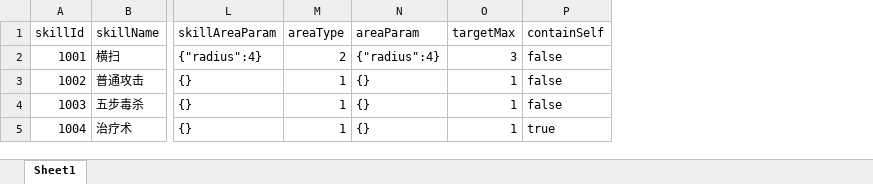
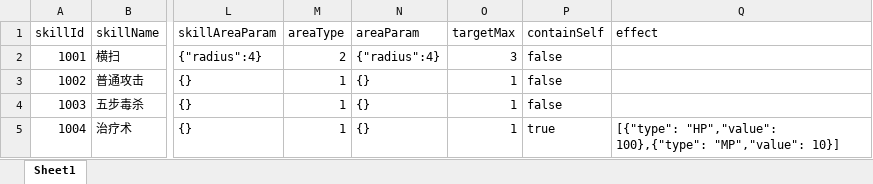
Before and after one commit to JunahW/gamedemo, an Excel workbook: src/main/resources/resource/SkillResource.xlsx, sheet Sheet1, drawn as a sheet; only a part is shown, gaps mark what is left out; values as stored, in another font and other column widths than the file's, no borders; the diff names each change by its address in the sheet, - before the commit and + after, or states it on an @@ line.

```diff
--- a/src/main/resources/resource/SkillResource.xlsx (sheet Sheet1)
+++ b/src/main/resources/resource/SkillResource.xlsx (sheet Sheet1)
+column Q (effect), row 5: [{"type": "HP","value": 100},{"type": "MP","value": 10}]
```
Also changed, not shown: src/main/resources/resource/BuffResource.xlsx, 4 other files.
